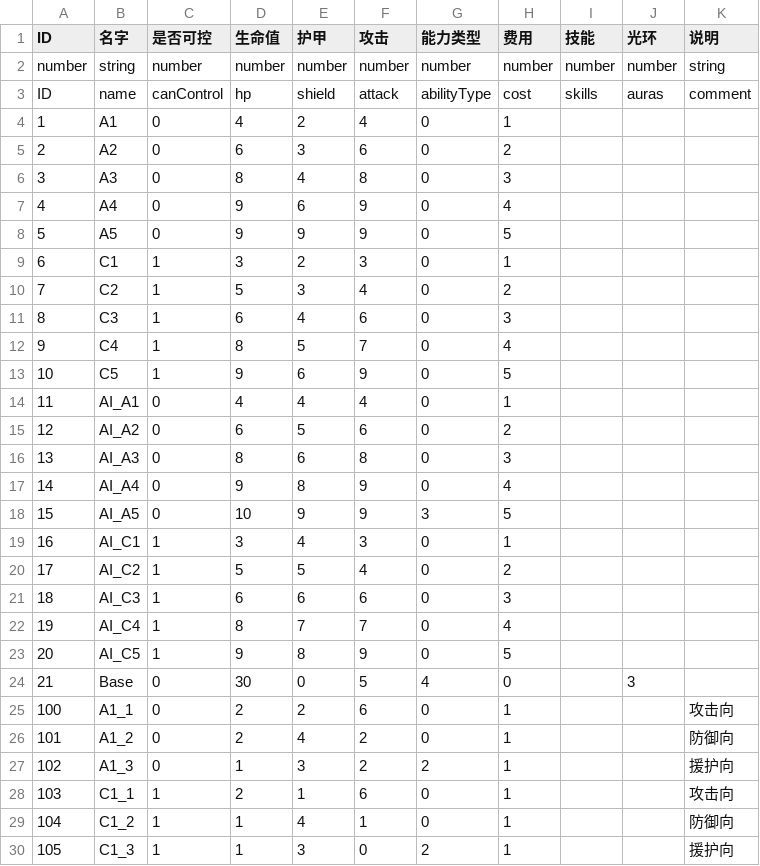
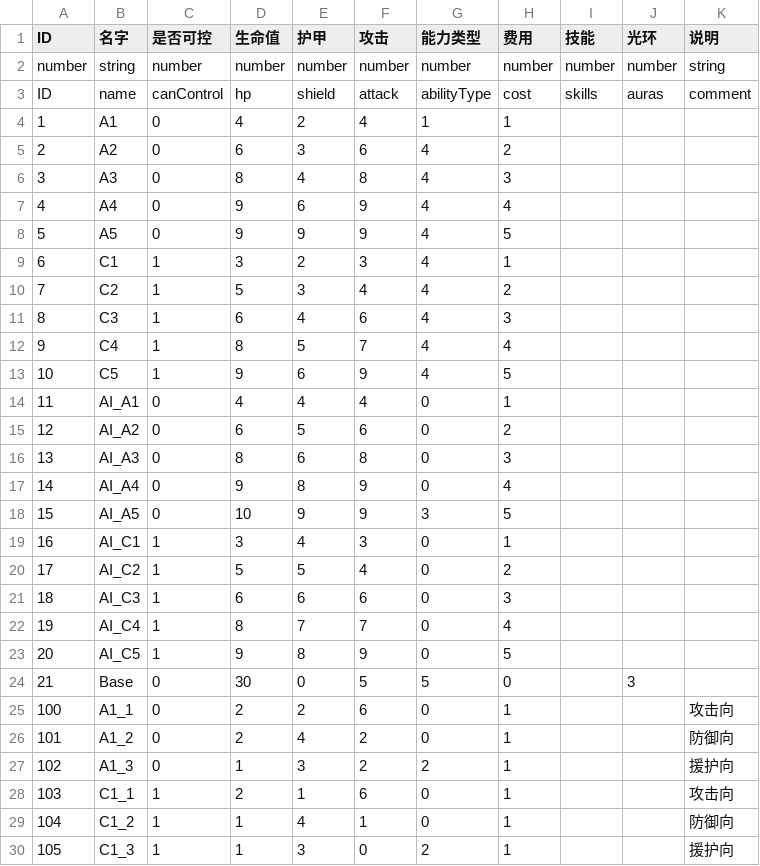
Before and after one commit to PenpenLi/FinalWar_data, a CSV file: csv/hero.csv, drawn as a sheet; only a part is shown.

```diff
--- a/csv/hero.csv
+++ b/csv/hero.csv
@@ -3,12 +3,12 @@ number,string,number,number,number,number,number,number,number,number,string
 ID,name,canControl,hp,shield,attack,abilityType,cost,skills,auras,comment
-1,A1,0,4,2,4,0,1,,,
-2,A2,0,6,3,6,0,2,,,
-3,A3,0,8,4,8,0,3,,,
-4,A4,0,9,6,9,0,4,,,
-5,A5,0,9,9,9,0,5,,,
-6,C1,1,3,2,3,0,1,,,
-7,C2,1,5,3,4,0,2,,,
-8,C3,1,6,4,6,0,3,,,
-9,C4,1,8,5,7,0,4,,,
-10,C5,1,9,6,9,0,5,,,
+1,A1,0,4,2,4,1,1,,,
+2,A2,0,6,3,6,4,2,,,
+3,A3,0,8,4,8,4,3,,,
+4,A4,0,9,6,9,4,4,,,
+5,A5,0,9,9,9,4,5,,,
+6,C1,1,3,2,3,4,1,,,
+7,C2,1,5,3,4,4,2,,,
+8,C3,1,6,4,6,4,3,,,
+9,C4,1,8,5,7,4,4,,,
+10,C5,1,9,6,9,4,5,,,
 11,AI_A1,0,4,4,4,0,1,,,
@@ -23,3 +23,3 @@ ID,name,canControl,hp,shield,attack,abilityType,cost,skills,auras,comment
 20,AI_C5,1,9,8,9,0,5,,,
-21,Base,0,30,0,5,4,0,,3,
+21,Base,0,30,0,5,5,0,,3,
 100,A1_1,0,2,2,6,0,1,,,攻击向
```
Also changed, not shown: csv/skill.csv, 2 other files.
